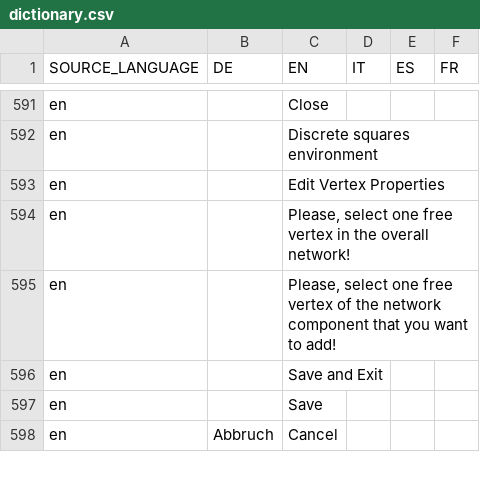
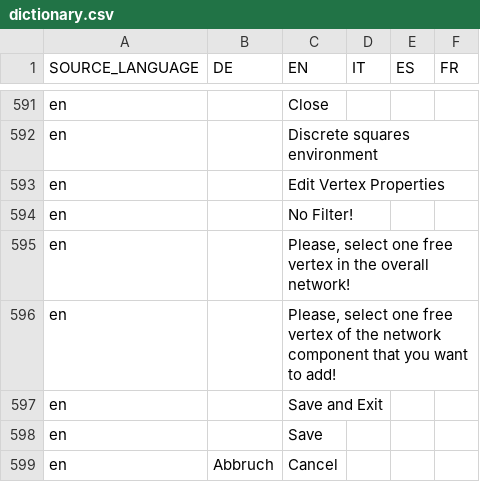
Before and after one commit to EnFlexIT/AgentWorkbench, a CSV file: properties/dictionary.csv, drawn as a sheet; only a part is shown, gaps mark what is left out.

Commit message:
Improvements for the AddComponentDialog (Filter Domain)
git-svn-id: svn://project.agent-hygrid.net/agentgui/trunk/AgentGUI@1453 014e83ad-c670-0410-b1a0-9290c87bb784

```diff
--- a/properties/dictionary.csv
+++ b/properties/dictionary.csv
@@ -593,2 +593,3 @@ en;;Discrete squares environment;;;
 en;;Edit Vertex Properties;;;
+en;;No Filter!;;;
 en;;Please, select one free vertex in the overall network!;;;
```
Also changed, not shown: 2 other files.
